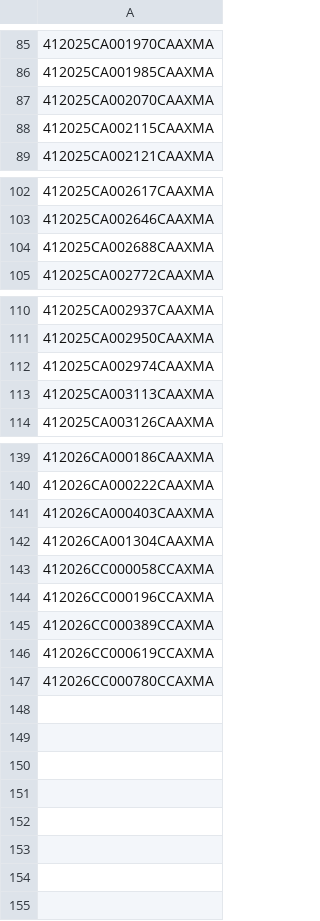
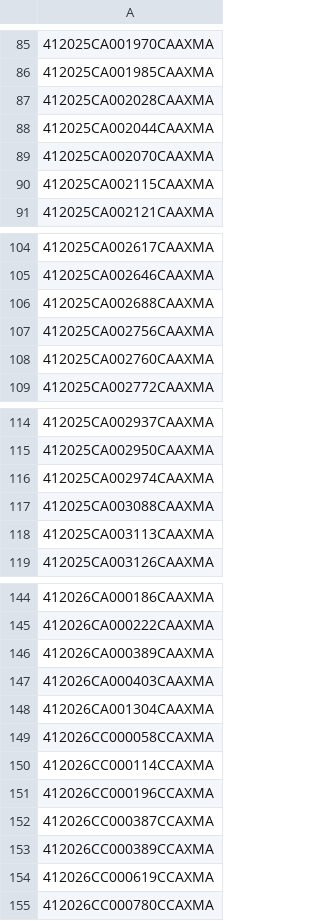
Before and after one commit to figlesias7/realforeclose-manatee, a CSV file: data/all_seen.csv, drawn as a sheet; only a part is shown, gaps mark what is left out; the diff names each change by its address in the sheet, - before the commit and + after, or states it on an @@ line.

```diff
--- a/data/all_seen.csv
+++ b/data/all_seen.csv
+row 87: 412025CA002028CAAXMA
+row 88: 412025CA002044CAAXMA
+row 107: 412025CA002756CAAXMA
+row 108: 412025CA002760CAAXMA
+row 117: 412025CA003088CAAXMA
+row 146: 412026CA000389CAAXMA
+row 150: 412026CC000114CCAXMA
+row 152: 412026CC000387CCAXMA
```
Also changed, not shown: data/event_log.csv, 3 other files.
